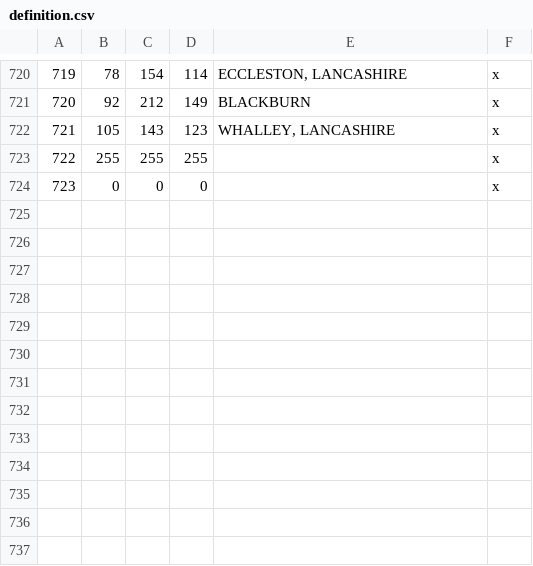
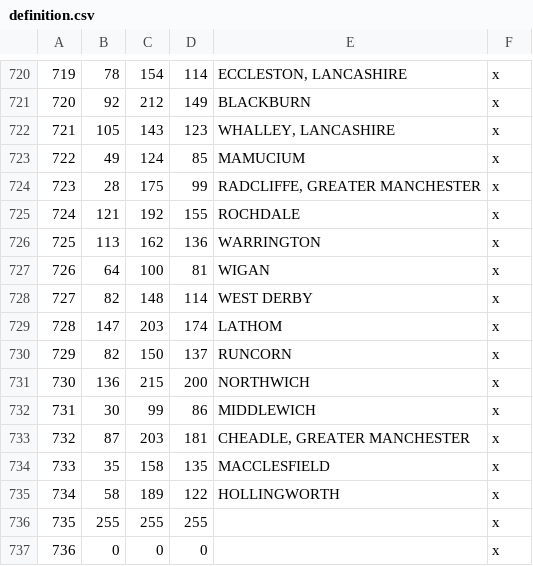
Before and after one commit to DC123456789/Britannia-The-Winter-King-CK3, a CSV file: Britannia/map_data/definition.csv, drawn as a sheet; only a part is shown, gaps mark what is left out; addresses are those after the commit; the diff names each change by its address in the sheet, - before the commit and + after, or states it on an @@ line.

```diff
--- a/Britannia/map_data/definition.csv
+++ b/Britannia/map_data/definition.csv
+row 723: 722 | 49 | 124 | 85 | MAMUCIUM | x
+row 724: 723 | 28 | 175 | 99 | RADCLIFFE, GREATER MANCHESTER | x
+row 725: 724 | 121 | 192 | 155 | ROCHDALE | x
+row 726: 725 | 113 | 162 | 136 | WARRINGTON | x
+row 727: 726 | 64 | 100 | 81 | WIGAN | x
+row 728: 727 | 82 | 148 | 114 | WEST DERBY | x
+row 729: 728 | 147 | 203 | 174 | LATHOM | x
+row 730: 729 | 82 | 150 | 137 | RUNCORN | x
+row 731: 730 | 136 | 215 | 200 | NORTHWICH | x
+row 732: 731 | 30 | 99 | 86 | MIDDLEWICH | x
+row 733: 732 | 87 | 203 | 181 | CHEADLE, GREATER MANCHESTER | x
+row 734: 733 | 35 | 158 | 135 | MACCLESFIELD | x
+row 735: 734 | 58 | 189 | 122 | HOLLINGWORTH | x
@@ column A renumbered from row 736 down @@
```
Also changed, not shown: 20 other files.
